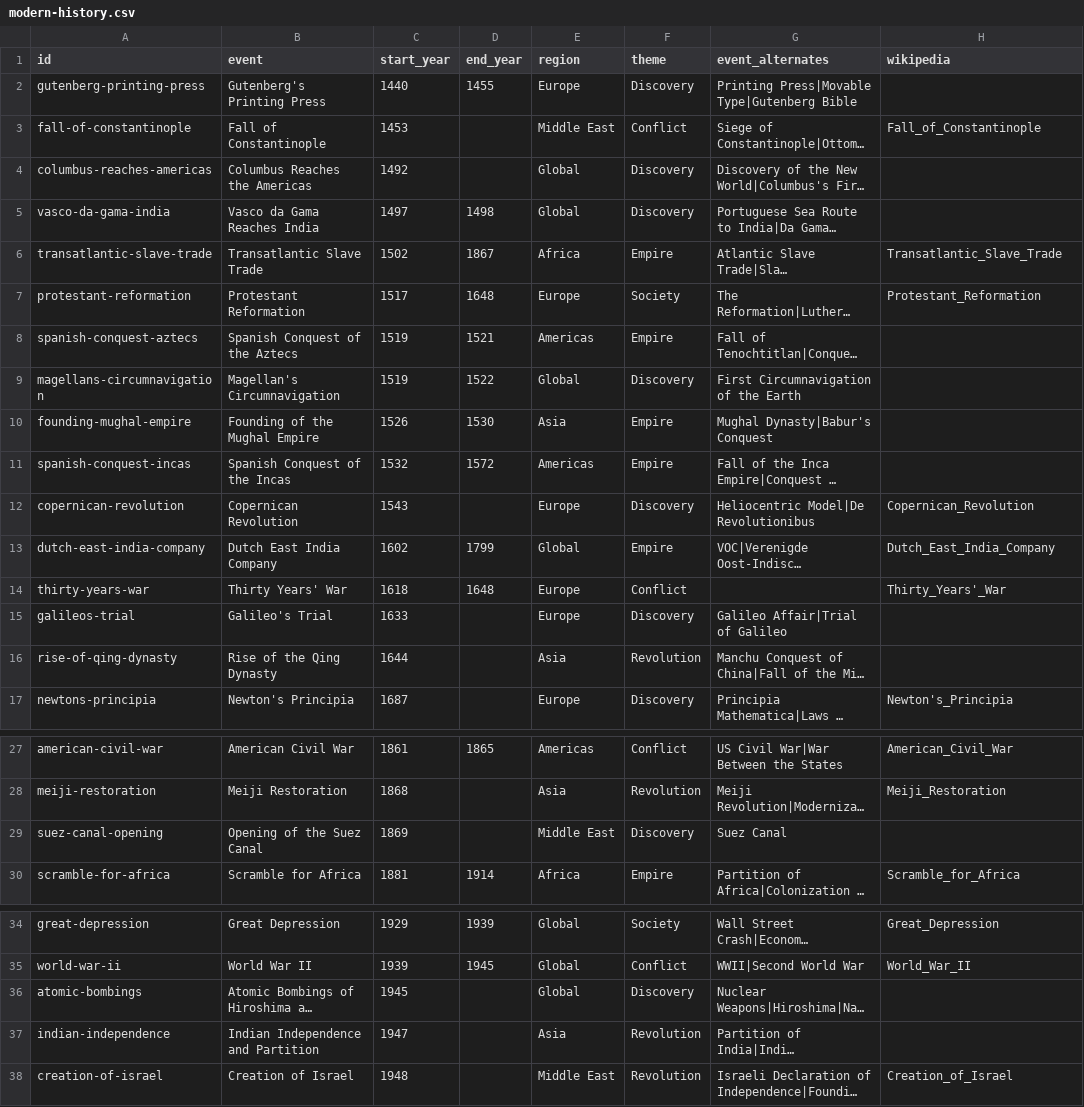
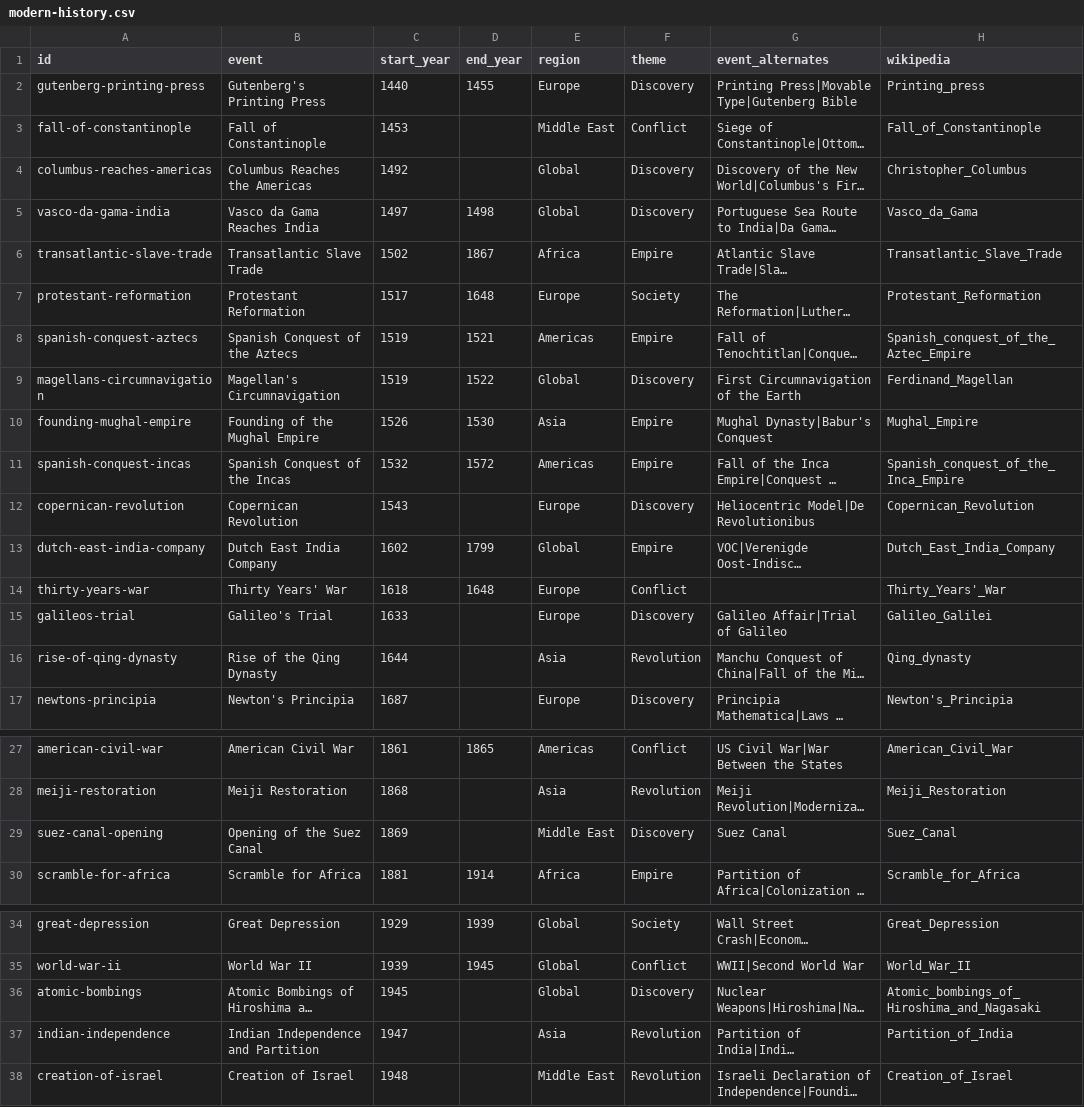
Before and after one commit to angussbj/quiz, a CSV file: public/data/history/modern/modern-history.csv, drawn as a sheet; only a part is shown, gaps mark what is left out; long unchanged cells end in …; the diff covers the shown part only; the diff names each change by its address in the sheet, - before the commit and + after, or states it on an @@ line.

```diff
--- a/public/data/history/modern/modern-history.csv
+++ b/public/data/history/modern/modern-history.csv
-H2 (wikipedia): (empty)
+H2 (wikipedia): Printing_press
-H4 (wikipedia): (empty)
+H4 (wikipedia): Christopher_Columbus
-H5 (wikipedia): (empty)
+H5 (wikipedia): Vasco_da_Gama
-H8 (wikipedia): (empty)
+H8 (wikipedia): Spanish_conquest_of_the_Aztec_Empire
-H9 (wikipedia): (empty)
+H9 (wikipedia): Ferdinand_Magellan
-H10 (wikipedia): (empty)
+H10 (wikipedia): Mughal_Empire
-H11 (wikipedia): (empty)
+H11 (wikipedia): Spanish_conquest_of_the_Inca_Empire
-H15 (wikipedia): (empty)
+H15 (wikipedia): Galileo_Galilei
-H16 (wikipedia): (empty)
+H16 (wikipedia): Qing_dynasty
-H29 (wikipedia): (empty)
+H29 (wikipedia): Suez_Canal
-H36 (wikipedia): (empty)
+H36 (wikipedia): Atomic_bombings_of_Hiroshima_and_Nagasaki
-H37 (wikipedia): (empty)
+H37 (wikipedia): Partition_of_India
```
Also changed, not shown: 1 edited cell elsewhere in this file, public/data/bones-3d/bones.csv, public/data/history/modern/ww1-timeline.csv, 17 other files.
